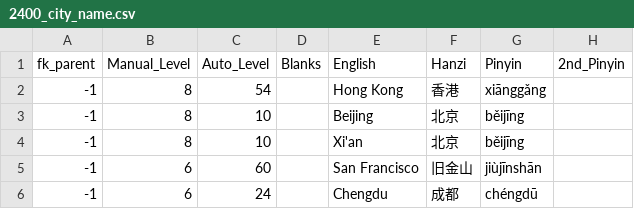
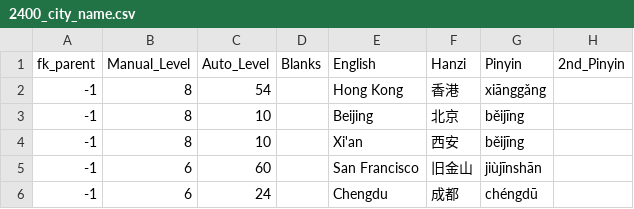
Before and after one commit to JasonFaas/mandarin-translations-sql-creation, a CSV file: data_raw/output/2400_city_name.csv, drawn as a sheet.

```diff
--- a/data_raw/output/2400_city_name.csv
+++ b/data_raw/output/2400_city_name.csv
@@ -3,3 +3,3 @@ fk_parent,Manual_Level,Auto_Level,Blanks,English,Hanzi,Pinyin,2nd_Pinyin
 -1,8,10,,Beijing,北京,běijīng,
--1,8,10,,Xi'an,北京,běijīng,
+-1,8,10,,Xi'an,西安,běijīng,
 -1,6,60,,San Francisco,旧金山,jiùjīnshān,
```
Also changed, not shown: data_raw/output/0015_grammar_a1_verbs.csv, 3 other files.
